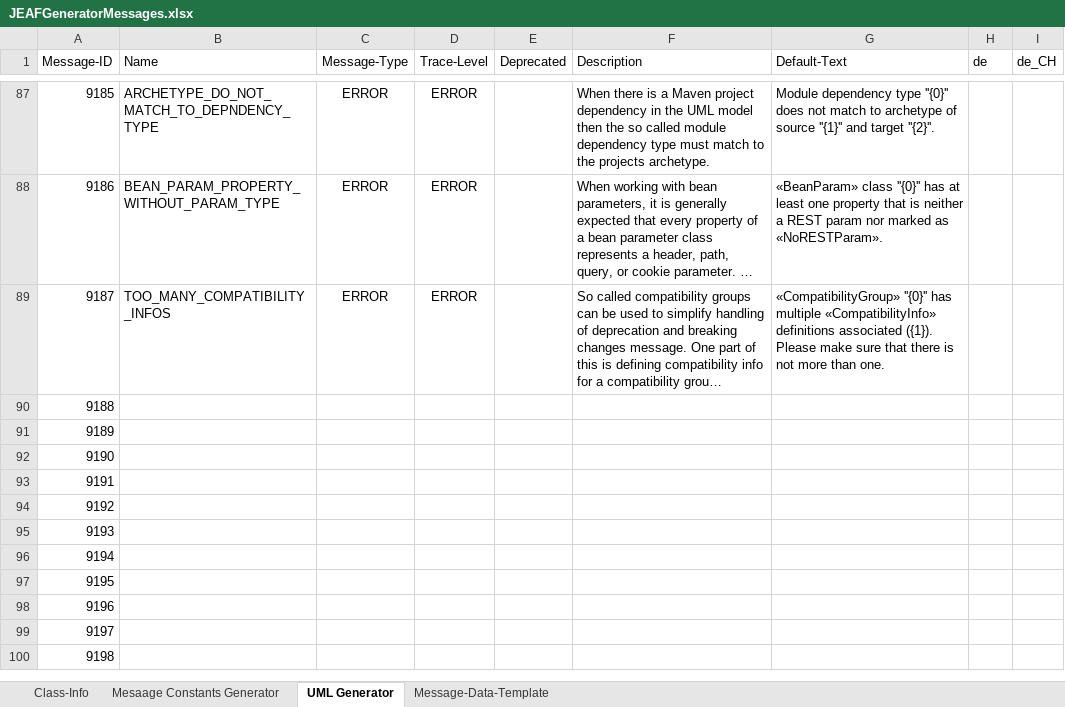
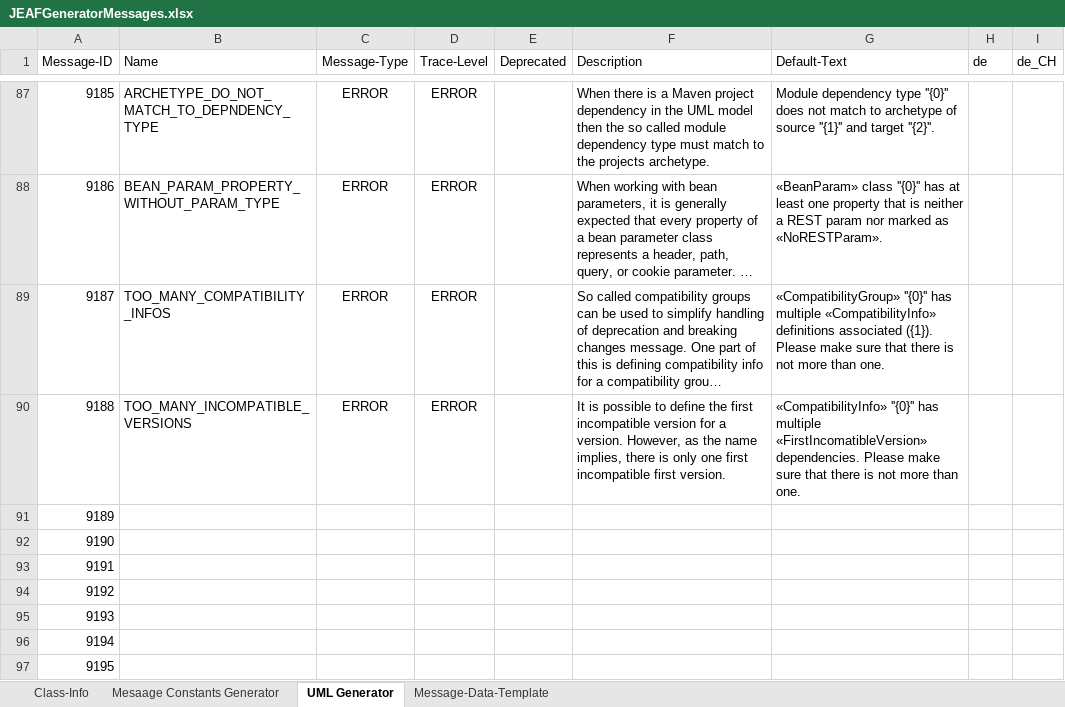
Before and after one commit to anaptecs/jeaf-generator-messages, an Excel workbook: jeaf-generator-messages/src/main/resources/JEAFGeneratorMessages.xlsx, sheet UML Generator, drawn as a sheet; only a part is shown, gaps mark what is left out; the shorter side is filled out with more unchanged rows; long unchanged cells end in …; values as stored, in another font and other column widths than the file's, no borders; table styles not drawn; the diff names each change by its address in the sheet, - before the commit and + after, or states it on an @@ line.

Commit message:
Added message for #781

```diff
--- a/jeaf-generator-messages/src/main/resources/JEAFGeneratorMessages.xlsx (sheet UML Generator)
+++ b/jeaf-generator-messages/src/main/resources/JEAFGeneratorMessages.xlsx (sheet UML Generator)
-B90 (Name): (empty)
+B90 (Name): TOO_MANY_INCOMPATIBLE_VERSIONS
-C90 (Message-Type): (empty)
+C90 (Message-Type): ERROR
-D90 (Trace-Level): (empty)
+D90 (Trace-Level): ERROR
-F90 (Description): (empty)
+F90 (Description): It is possible to define the first incompatible version for a version. However, as the name implies, there is only one first incompatible first version.
-G90 (Default-Text): (empty)
+G90 (Default-Text): «CompatibilityInfo» ''{0}'' has multiple «FirstIncomatibleVersion» dependencies. Please make sure that there is not more than one.
```
Also changed, not shown: 2 other files.
